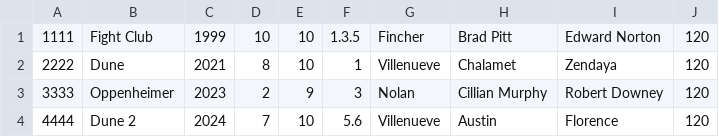
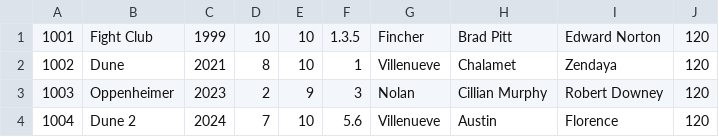
Before and after one commit to arrobaking/Proyecto_Final_intro_progra, a CSV file: principal/info_peliculas.csv, drawn as a sheet.

```diff
--- a/principal/info_peliculas.csv
+++ b/principal/info_peliculas.csv
@@ -1,4 +1,4 @@
-1111,Fight Club,1999,10,10,1.3.5,Fincher,Brad Pitt,Edward Norton,120
-2222,Dune,2021,8,10,1,Villenueve,Chalamet,Zendaya,120
-3333,Oppenheimer,2023,2,9,3,Nolan,Cillian Murphy,Robert Downey,120
-4444,Dune 2,2024,7,10,5.6,Villenueve,Austin,Florence,120
+1001,Fight Club,1999,10,10,1.3.5,Fincher,Brad Pitt,Edward Norton,120
+1002,Dune,2021,8,10,1,Villenueve,Chalamet,Zendaya,120
+1003,Oppenheimer,2023,2,9,3,Nolan,Cillian Murphy,Robert Downey,120
+1004,Dune 2,2024,7,10,5.6,Villenueve,Austin,Florence,120
```
Also changed, not shown: 5 other files.
